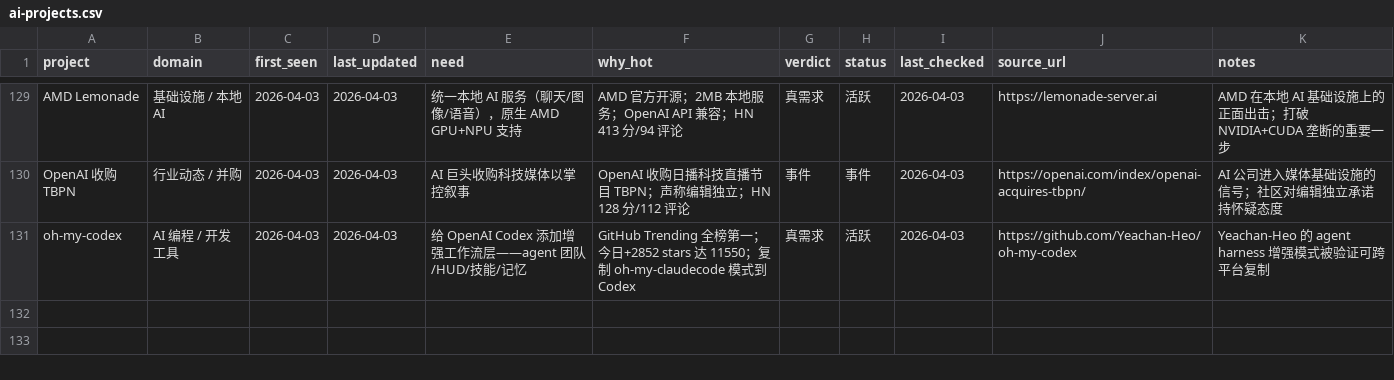
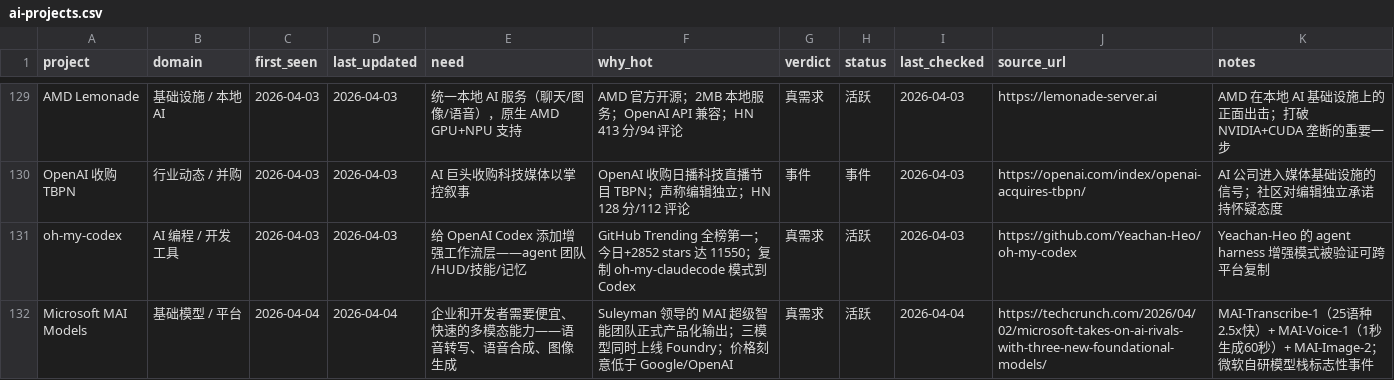
Before and after one commit to KuumaSan/AIProducts, a CSV file: tracking/ai-projects.csv, drawn as a sheet; only a part is shown, gaps mark what is left out; the diff covers the shown part only; the diff names each change by its address in the sheet, - before the commit and + after, or states it on an @@ line.

Commit message:
Daily AI tracker update 2026-04-04

```diff
--- a/tracking/ai-projects.csv
+++ b/tracking/ai-projects.csv
+row 132: Microsoft MAI Models | 基础模型 / 平台 | 2026-04-04 | 2026-04-04 | 企业和开发者需要便宜、快速的多模态能力——语音转写、语音合成、图像生成 | Suleyman 领导的 MAI 超级智能团队正式产品化输出；三模型同时上线 Foundry；价格刻意低于 Google/OpenAI | 真需求 | 活跃 | 2026-04-04 | https://techcrunch.com/2026/04/02/microsoft-takes-on-ai-rivals-with-three-new-foundational-models/ | MAI-Transcribe-1（25语种 2.5x快）+ MAI-Voice-1（1秒生成60秒）+ MAI-Image-2；微软自研模型栈标志性事件
```
Also changed, not shown: 1 added row and 8 edited cells elsewhere in this file.
